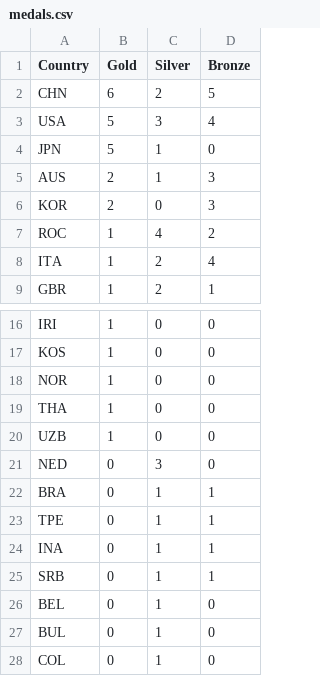
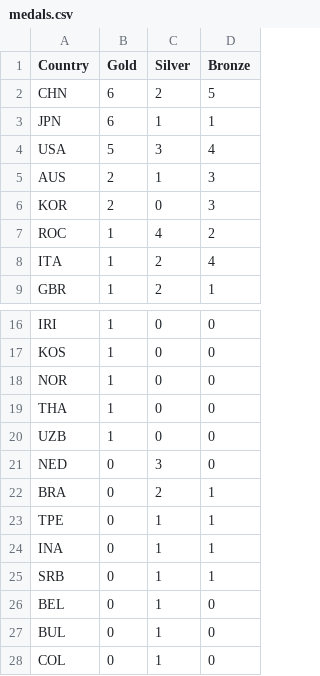
Before and after one commit to ElijahCGames/MedalTable, a CSV file: medals.csv, drawn as a sheet; only a part is shown, gaps mark what is left out.

```diff
--- a/medals.csv
+++ b/medals.csv
@@ -2,4 +2,4 @@ Country,Gold,Silver,Bronze
 CHN,6,2,5
+JPN,6,1,1
 USA,5,3,4
-JPN,5,1,0
 AUS,2,1,3
@@ -21,3 +21,3 @@ UZB,1,0,0
 NED,0,3,0
-BRA,0,1,1
+BRA,0,2,1
 TPE,0,1,1
```
Also changed, not shown: 2 other files.
